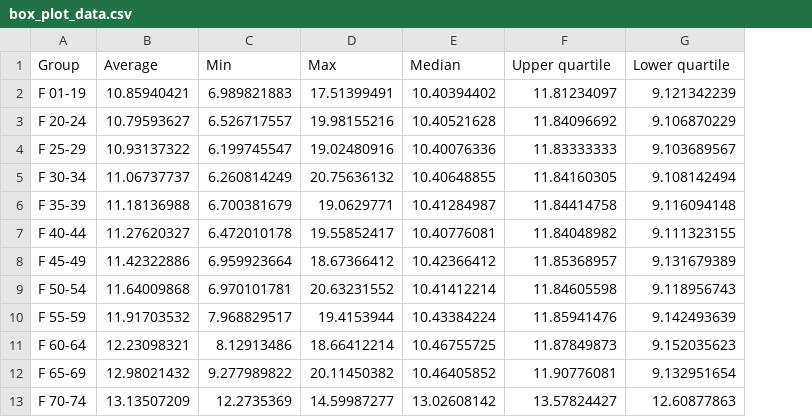
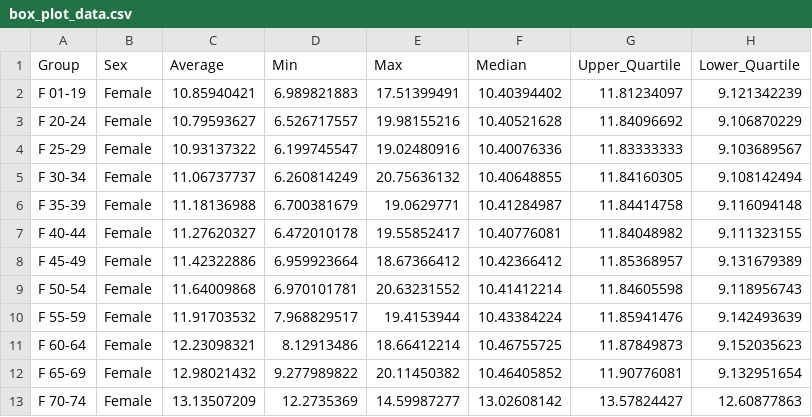
Before and after one commit to DS4200-S23-Class/project-xander-adithi-mahek-vedant, a CSV file: data/box_plot_data.csv, drawn as a sheet; only a part is shown; addresses are those after the commit; the diff names each change by its address in the sheet, - before the commit and + after, or states it on an @@ line.

```diff
--- a/data/box_plot_data.csv
+++ b/data/box_plot_data.csv
+column B (Sex), rows 2-13: all Female
-G1: Upper quartile
+G1: Upper_Quartile
-H1: Lower quartile
+H1: Lower_Quartile
```
Also changed, not shown: 3 other files.
